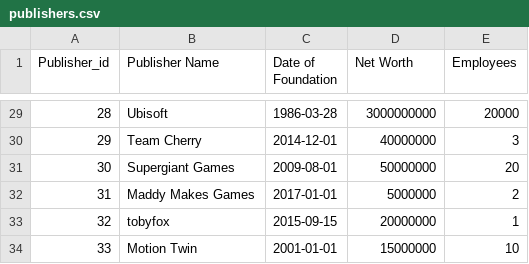
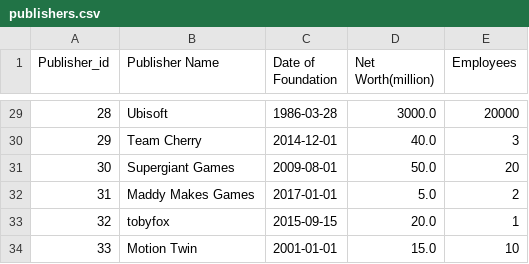
Before and after one commit to kurgeri/Ikt_jatekok_projekt, a CSV file: jatekok/jatekok/bin/Debug/publishers.csv, drawn as a sheet; only a part is shown, gaps mark what is left out; the diff covers the shown part only.

```diff
--- a/jatekok/jatekok/bin/Debug/publishers.csv
+++ b/jatekok/jatekok/bin/Debug/publishers.csv
@@ -1 +1 @@
-Publisher_id,Publisher Name,Date of Foundation,Net Worth,Employees
+Publisher_id,Publisher Name,Date of Foundation,Net Worth(million),Employees
@@ -29,6 +29,6 @@ Publisher_id,Publisher Name,Date of Foundation,Net Worth,Employees
-28,Ubisoft,1986-03-28,3000000000,20000
-29,Team Cherry,2014-12-01,40000000,3
-30,Supergiant Games,2009-08-01,50000000,20
-31,Maddy Makes Games,2017-01-01,5000000,2
-32,tobyfox,2015-09-15,20000000,1
-33,Motion Twin,2001-01-01,15000000,10
+28,Ubisoft,1986-03-28,3000.0,20000
+29,Team Cherry,2014-12-01,40.0,3
+30,Supergiant Games,2009-08-01,50.0,20
+31,Maddy Makes Games,2017-01-01,5.0,2
+32,tobyfox,2015-09-15,20.0,1
+33,Motion Twin,2001-01-01,15.0,10
```
Also changed, not shown: 27 edited cells elsewhere in this file, jatekok/jatekok/bin/Debug/videogames.csv, 8 other files.
